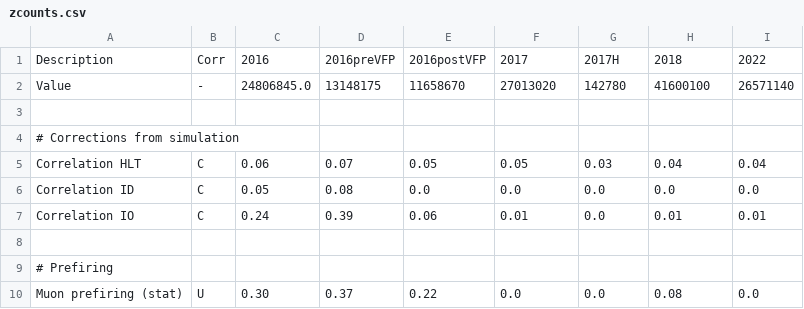
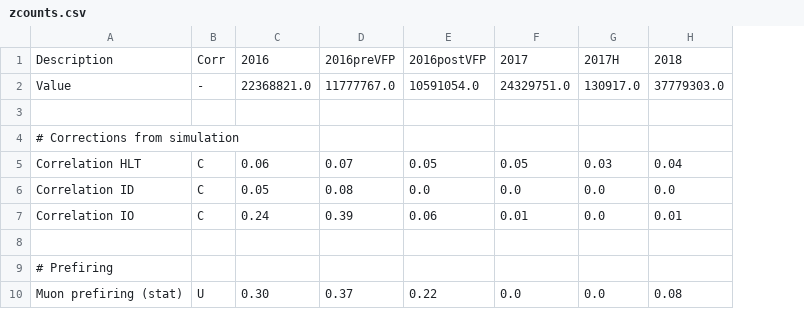
Before and after one commit to davidwalter2/ZCounting-combination, a CSV file: data/uncertainty_tables/zcounts.csv, drawn as a sheet; only a part is shown; removed rows and columns are numbered as before the commit, all else as after; the diff covers the shown part only; the diff names each change by its address in the sheet, - before the commit and + after, or states it on an @@ line.

```diff
--- a/data/uncertainty_tables/zcounts.csv
+++ b/data/uncertainty_tables/zcounts.csv
-column I, rows 1-10: 2022 | 26571140 |  |  | 0.04 | 0.0 | 0.01 |  |  | 0.0
-C2: 24806845.0
+C2: 22368821.0
-D2: 13148175
+D2: 11777767.0
-E2: 11658670
+E2: 10591054.0
-F2: 27013020
+F2: 24329751.0
-G2: 142780
+G2: 130917.0
-H2: 41600100
+H2: 37779303.0
```
Also changed, not shown: 1 added row, 2 removed rows and 30 edited cells elsewhere in this file, data/uncertainty_tables/lumi_16171817H.csv, data/uncertainty_tables/zcounts_ratio.csv, 2 other files.
